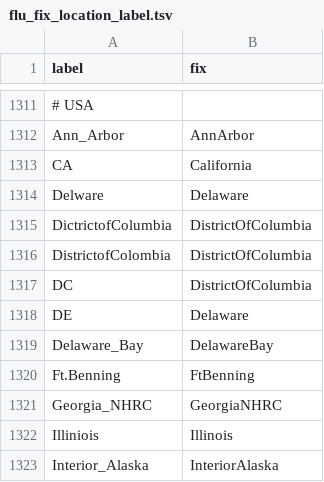
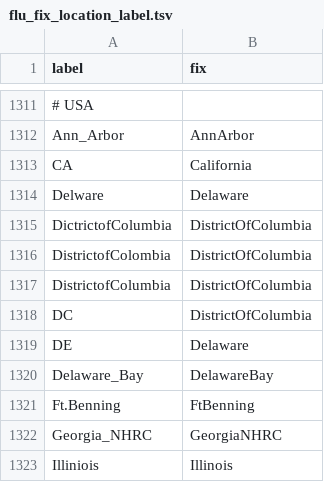
Before and after one commit to nextstrain/fauna, a TSV file: source-data/flu_fix_location_label.tsv, drawn as a sheet; only a part is shown, gaps mark what is left out; the shorter side is filled out with more unchanged rows.

Commit message:
Update flu_fix_location_label and flu_strain_name_fix
Fixes the specific strain name issues raised in
<https://github.com/nextstrain/fauna/issues/174> for future uploads.

Records already in the database need to be manually deleted and
re-uploaded.

```diff
--- a/source-data/flu_fix_location_label.tsv
+++ b/source-data/flu_fix_location_label.tsv
@@ -1316,2 +1316,3 @@ DictrictofColumbia	DistrictOfColumbia
 DistrictofColombia	DistrictOfColumbia
+DistrictofColumbia	DistrictOfColumbia
 DC	DistrictOfColumbia
```
Also changed, not shown: source-data/flu_strain_name_fix.tsv.
